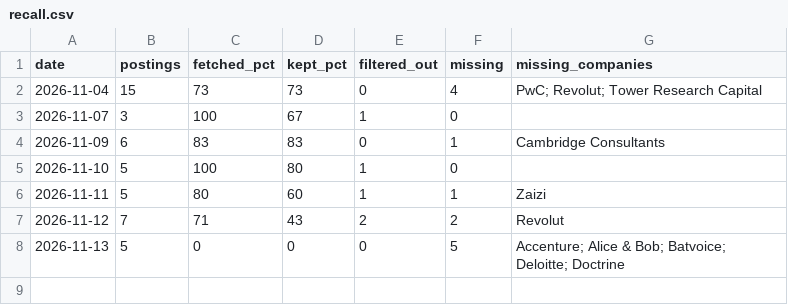
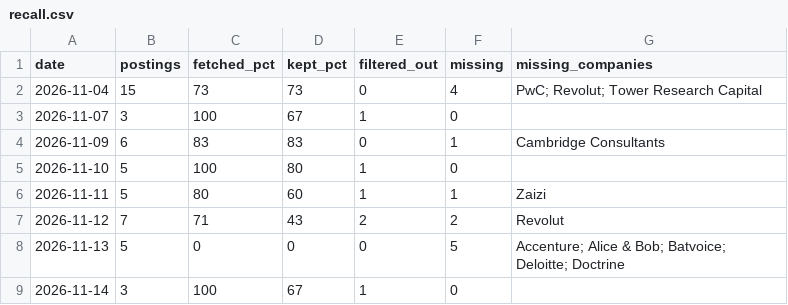
Before and after one commit to Farrous05/job-agent, a CSV file: history/recall.csv, drawn as a sheet; the diff names each change by its address in the sheet, - before the commit and + after, or states it on an @@ line.

```diff
--- a/history/recall.csv
+++ b/history/recall.csv
+row 9: 2026-11-14 | 3 | 100 | 67 | 1 | 0
```
Also changed, not shown: 5 other files.
